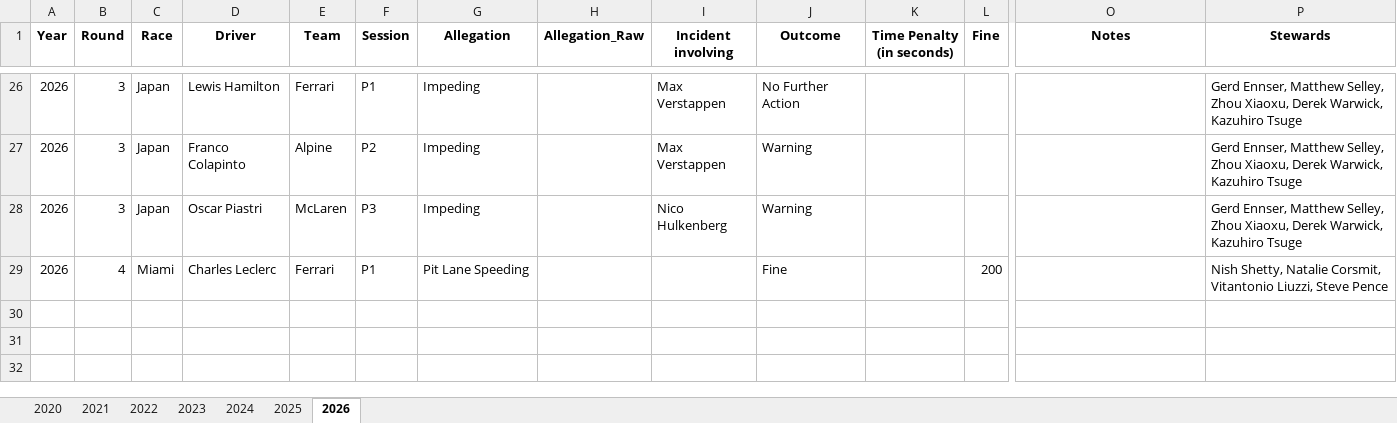
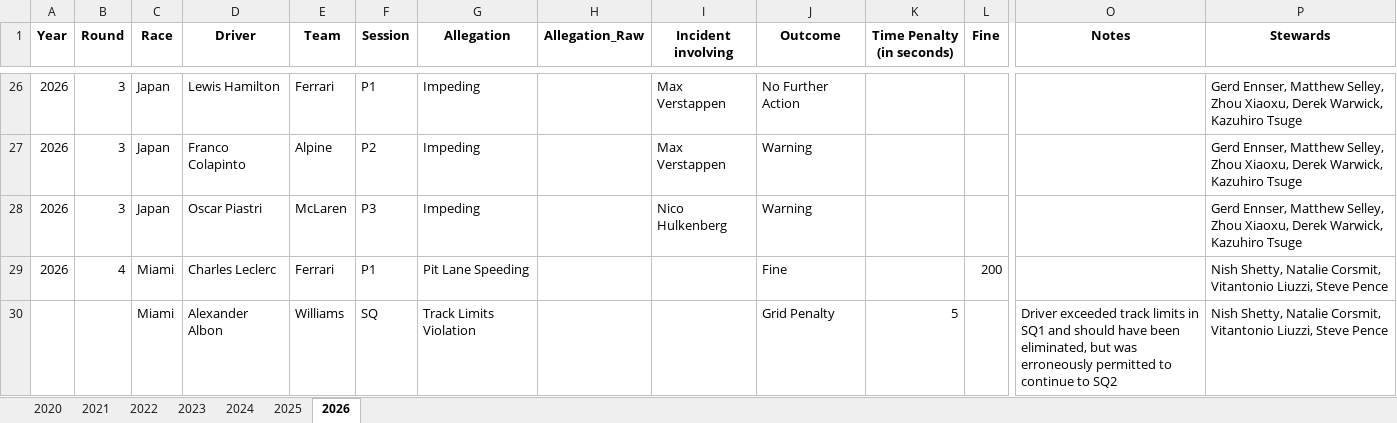
Before and after one commit to j5t3313/F1_Penalties_Dashboard, an Excel workbook: data/F1Penalties.xlsx, sheet 2026, drawn as a sheet; only a part is shown, gaps mark what is left out; values as stored, in another font and other column widths than the file's, no borders; rows hold the shown columns only; the diff names each change by its address in the sheet, - before the commit and + after, or states it on an @@ line.

Commit message:
Albon SQ penalty

```diff
--- a/data/F1Penalties.xlsx (sheet 2026)
+++ b/data/F1Penalties.xlsx (sheet 2026)
+row 30:  |  | Miami | Alexander Albon | Williams | SQ | Track Limits Violation |  |  | Grid Penalty | 5 |  | Driver exceeded track limits in SQ1 and should have been eliminated, but was erroneously permitted to continue to SQ2 | Nish Shetty, Natalie Corsmit, Vitantonio Liuzzi, Steve Pence
```
